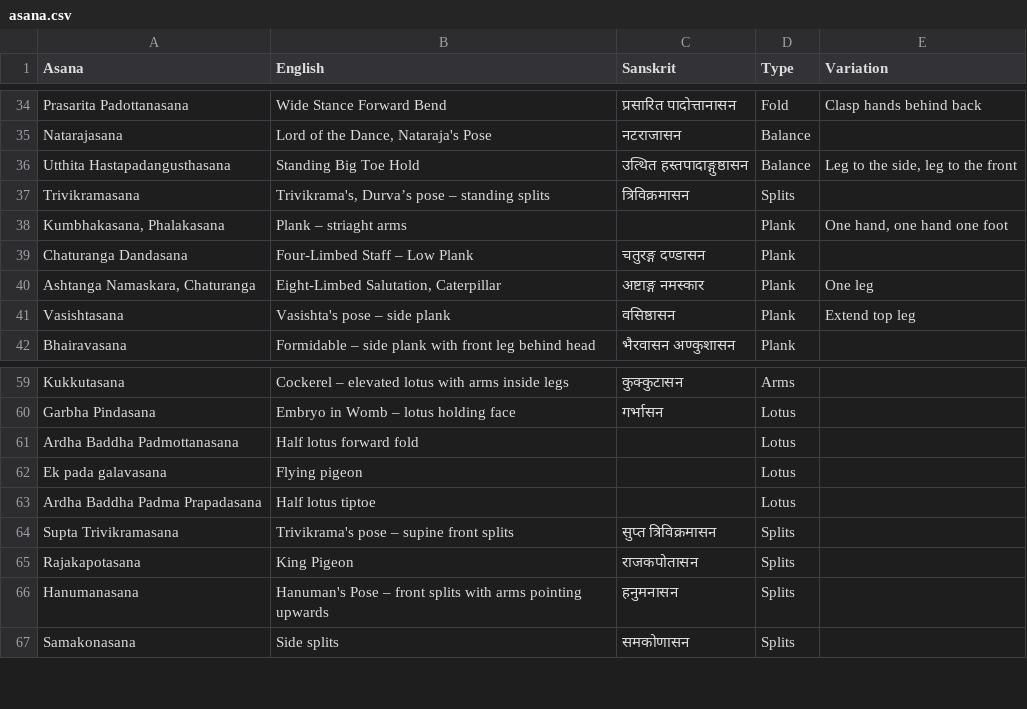
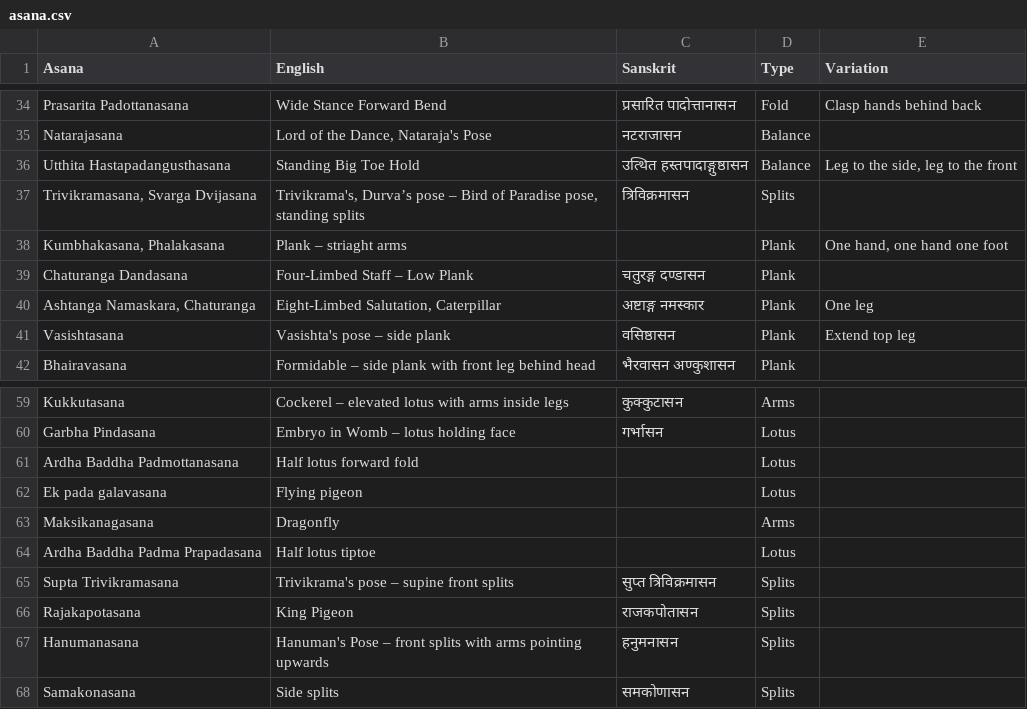
Before and after one commit to deanturpin/yogr, a CSV file: asana.csv, drawn as a sheet; only a part is shown, gaps mark what is left out.

Commit message:
Add Bird of Paradise and Dragonfly

```diff
--- a/asana.csv
+++ b/asana.csv
@@ -36,3 +36,3 @@ Natarajasana,"Lord of the Dance, Nataraja's Pose",नटराजासन,Balan
 Utthita Hastapadangusthasana,Standing Big Toe Hold,उत्थित हस्तपादाङ्गुष्ठासन,Balance,"Leg to the side, leg to the front"
-Trivikramasana,"Trivikrama's, Durva’s pose – standing splits",त्रिविक्रमासन,Splits,
+"Trivikramasana, Svarga Dvijasana","Trivikrama's, Durva’s pose – Bird of Paradise pose, standing splits",त्रिविक्रमासन,Splits,
 "Kumbhakasana, Phalakasana",Plank – striaght arms,,Plank,"One hand, one hand one foot"
@@ -62,2 +62,3 @@ Ardha Baddha Padmottanasana,Half lotus forward fold,,Lotus,
 Ek pada galavasana,Flying pigeon,,Lotus,
+Maksikanagasana,Dragonfly,,Arms,
 Ardha Baddha Padma Prapadasana,Half lotus tiptoe, ,Lotus,
```
